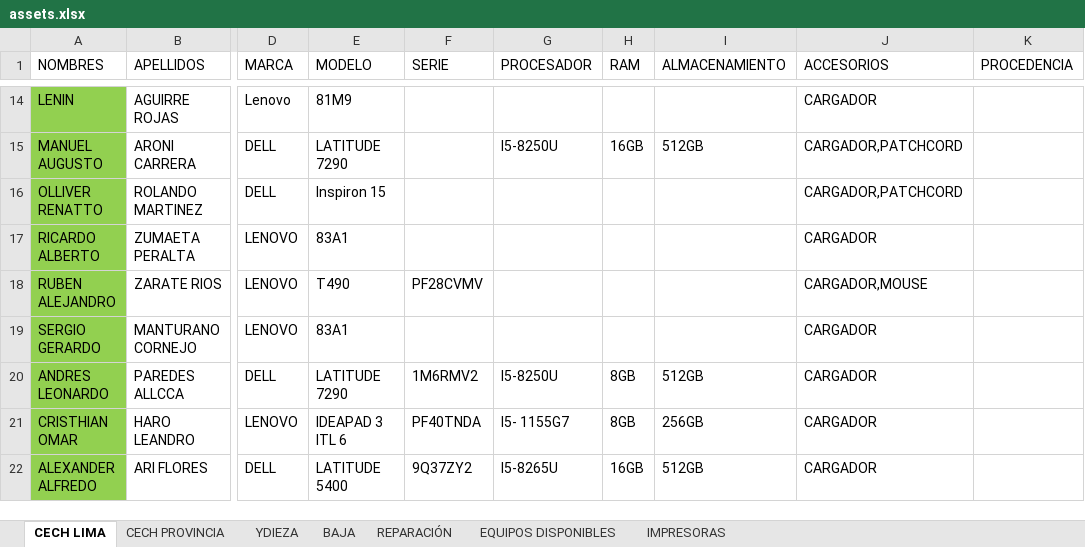
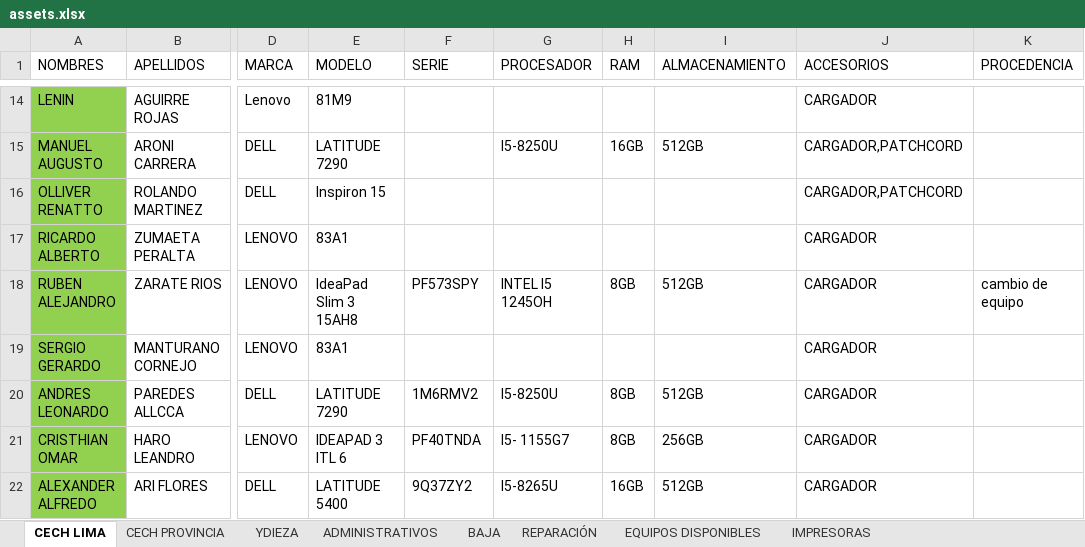
Before and after one commit to WernerReyes/SIGSA-TI, an Excel workbook: storage/app/assets.xlsx, sheet CECH LIMA, drawn as a sheet; only a part is shown, gaps mark what is left out; values as stored, in another font and other column widths than the file's, no borders; conditional formats and table styles not drawn; the diff names each change by its address in the sheet, - before the commit and + after, or states it on an @@ line.

```diff
--- a/storage/app/assets.xlsx (sheet CECH LIMA)
+++ b/storage/app/assets.xlsx (sheet CECH LIMA)
+sheet tab: ADMINISTRATIVOS
-E18 (MODELO): T490
+E18 (MODELO): IdeaPad Slim 3 15AH8
-F18 (SERIE): PF28CVMV
+F18 (SERIE): PF573SPY
-G18 (PROCESADOR): (empty)
+G18 (PROCESADOR): INTEL I5 1245OH
-H18 (RAM): (empty)
+H18 (RAM): 8GB
-I18 (ALMACENAMIENTO): (empty)
+I18 (ALMACENAMIENTO): 512GB
-J18 (ACCESORIOS): CARGADOR,MOUSE
+J18 (ACCESORIOS): CARGADOR
-K18 (PROCEDENCIA): (empty)
+K18 (PROCEDENCIA): cambio de equipo
```
Also changed, not shown: 4 other files.
